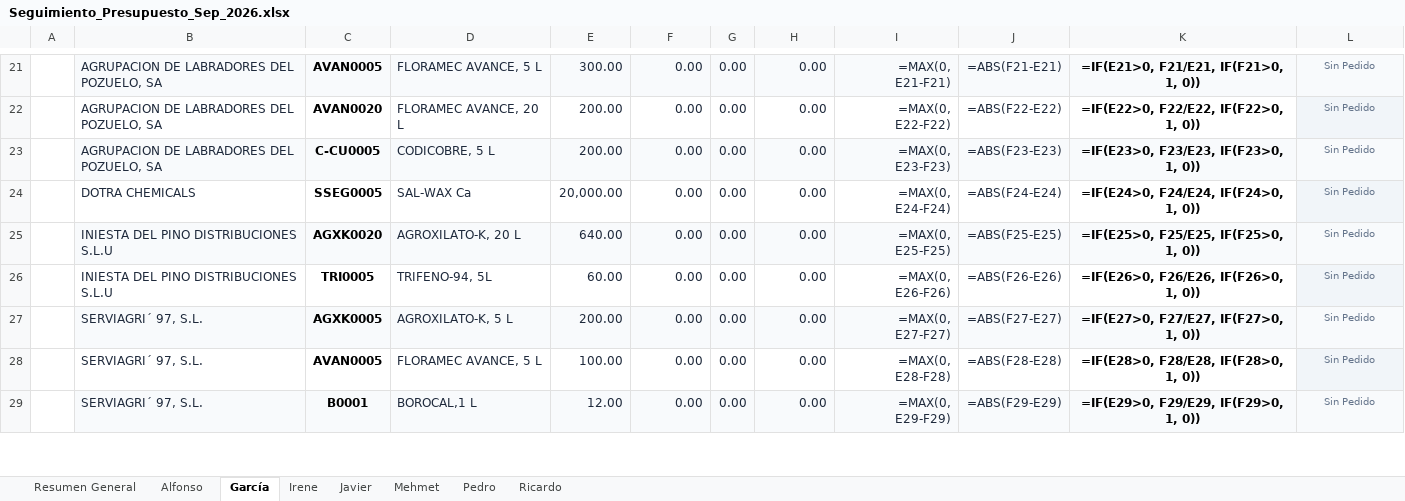
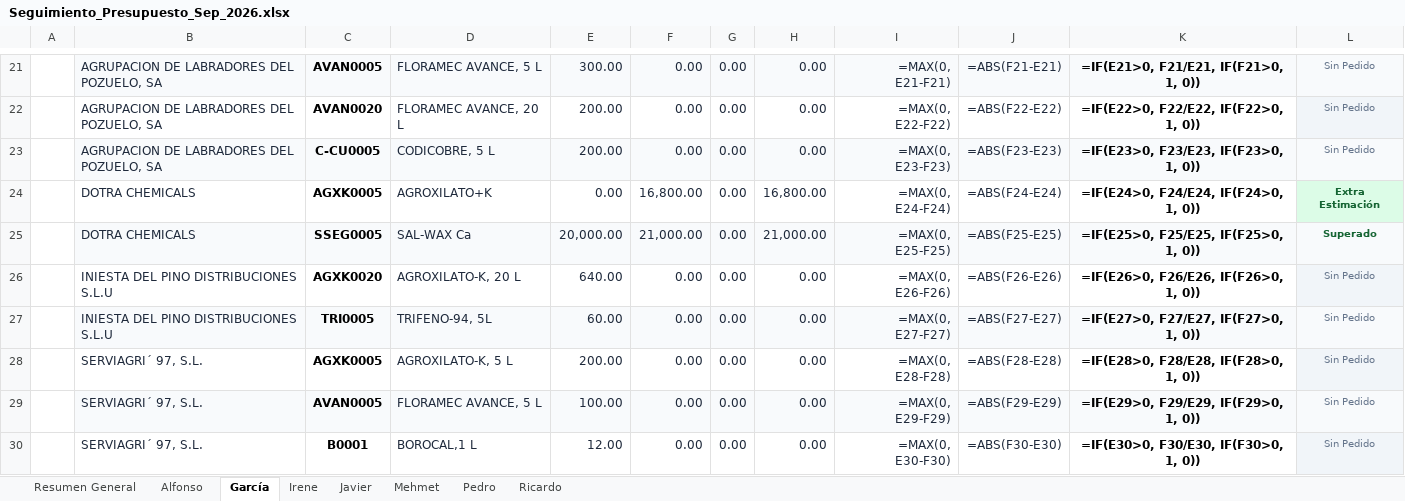
Before and after one commit to codiagrooscar/dashboard-presupuesto-2026, an Excel workbook: Seguimiento_Presupuesto_Sep_2026.xlsx, sheet García, drawn as a sheet; only a part is shown, gaps mark what is left out; values as stored, in another font and other column widths than the file's, no borders; formulas without a stored value are shown as written; addresses are those after the commit; the diff covers the shown part only; the diff names each change by its address in the sheet, - before the commit and + after, or states it on an @@ line.

```diff
--- a/Seguimiento_Presupuesto_Sep_2026.xlsx (sheet García)
+++ b/Seguimiento_Presupuesto_Sep_2026.xlsx (sheet García)
+row 24:  | DOTRA CHEMICALS | AGXK0005 | AGROXILATO+K | 0.00 | 16,800.00 | 0.00 | 16,800.00 | =MAX(0, E24-F24) | =ABS(F24-E24) | =IF(E24>0, F24/E24, IF(F24>0, 1, 0)) | Extra Estimación
-B25:K25 fill: none
+B25:K25 fill: #F8FAFC
-F25: 0.00
+F25: 21,000.00
-H25: 0.00
+H25: 21,000.00
-I25: =MAX(0, E24-F24)
+I25: =MAX(0, E25-F25)
-J25: =ABS(F24-E24)
+J25: =ABS(F25-E25)
-K25: =IF(E24>0, F24/E24, IF(F24>0, 1, 0))
+K25: =IF(E25>0, F25/E25, IF(F25>0, 1, 0))
-L25: Sin Pedido
+L25: Superado
@@ L25 bold: off → on, text colour: #64748B → #166534 @@
-B26:K26 fill: #F8FAFC
+B26:K26 fill: none
-I26: =MAX(0, E25-F25)
+I26: =MAX(0, E26-F26)
-J26: =ABS(F25-E25)
+J26: =ABS(F26-E26)
-K26: =IF(E25>0, F25/E25, IF(F25>0, 1, 0))
+K26: =IF(E26>0, F26/E26, IF(F26>0, 1, 0))
-B27:K27 fill: none
+B27:K27 fill: #F8FAFC
-I27: =MAX(0, E26-F26)
+I27: =MAX(0, E27-F27)
-J27: =ABS(F26-E26)
+J27: =ABS(F27-E27)
-K27: =IF(E26>0, F26/E26, IF(F26>0, 1, 0))
+K27: =IF(E27>0, F27/E27, IF(F27>0, 1, 0))
-B28:K28 fill: #F8FAFC
+B28:K28 fill: none
-I28: =MAX(0, E27-F27)
+I28: =MAX(0, E28-F28)
-J28: =ABS(F27-E27)
+J28: =ABS(F28-E28)
-K28: =IF(E27>0, F27/E27, IF(F27>0, 1, 0))
+K28: =IF(E28>0, F28/E28, IF(F28>0, 1, 0))
-B29:K29 fill: none
+B29:K29 fill: #F8FAFC
-I29: =MAX(0, E28-F28)
+I29: =MAX(0, E29-F29)
-J29: =ABS(F28-E28)
+J29: =ABS(F29-E29)
-K29: =IF(E28>0, F28/E28, IF(F28>0, 1, 0))
+K29: =IF(E29>0, F29/E29, IF(F29>0, 1, 0))
-B30:K30 fill: #F8FAFC
+B30:K30 fill: none
-I30: =MAX(0, E29-F29)
+I30: =MAX(0, E30-F30)
-J30: =ABS(F29-E29)
+J30: =ABS(F30-E30)
-K30: =IF(E29>0, F29/E29, IF(F29>0, 1, 0))
+K30: =IF(E30>0, F30/E30, IF(F30>0, 1, 0))
```
Also changed, not shown: 1 added row, 1 removed row, 21 edited cells and cell formats elsewhere in this sheet, sheet Resumen General, sheet Irene, sheet Ricardo, sheet Alfonso, sheet Mehmet, sheet Javier, 1 more sheet, Orden_Fabricacion_MRP_Codiagro.xlsx, 28 other files.
